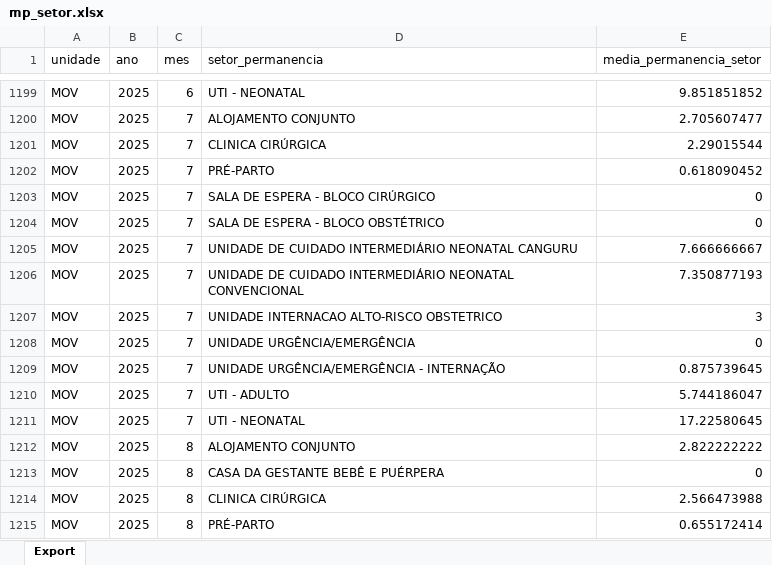
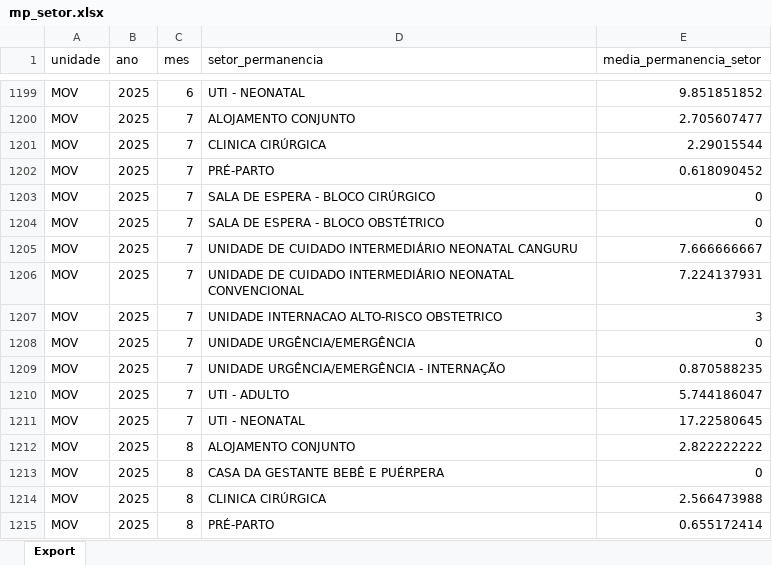
Before and after one commit to transparencia-mg/fhemig_media-permanencia-setor-hospitalar, an Excel workbook: upload/mp_setor.xlsx, sheet Export, drawn as a sheet; only a part is shown, gaps mark what is left out; values as stored, in another font and other column widths than the file's, no borders; the diff names each change by its address in the sheet, - before the commit and + after, or states it on an @@ line.

Commit message:
Carregado dados de Dez/2025

```diff
--- a/upload/mp_setor.xlsx (sheet Export)
+++ b/upload/mp_setor.xlsx (sheet Export)
-E1206 (media_permanencia_setor): 7.350877193
+E1206 (media_permanencia_setor): 7.224137931
-E1209 (media_permanencia_setor): 0.875739645
+E1209 (media_permanencia_setor): 0.870588235
```
